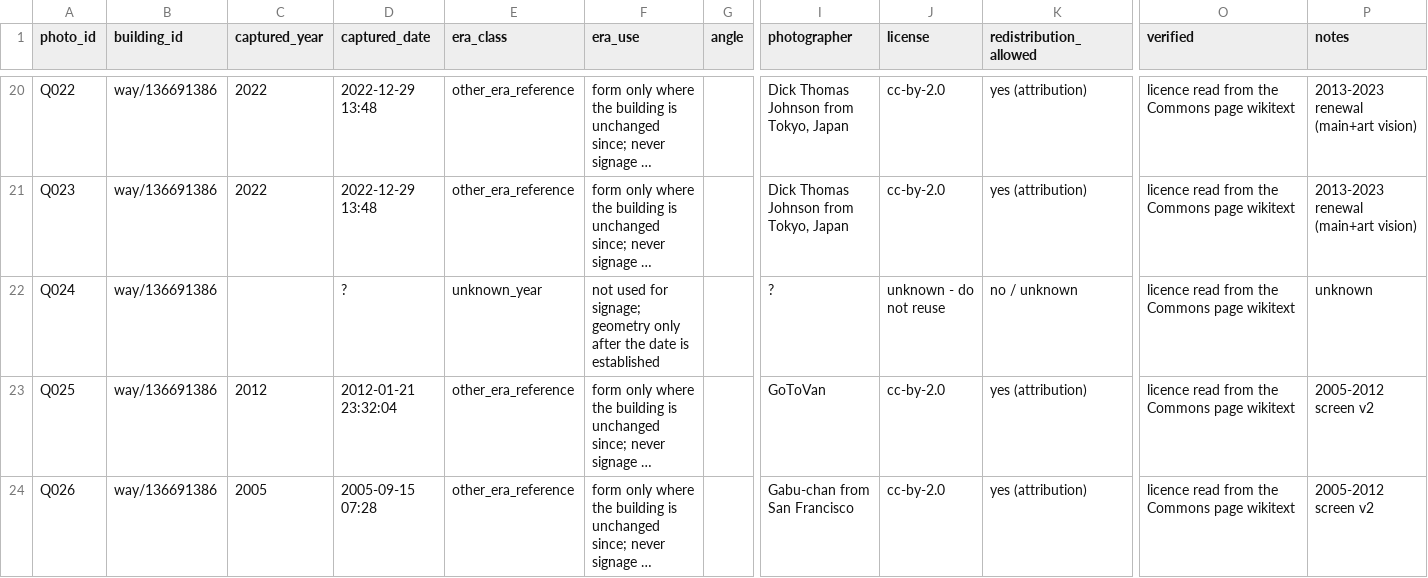
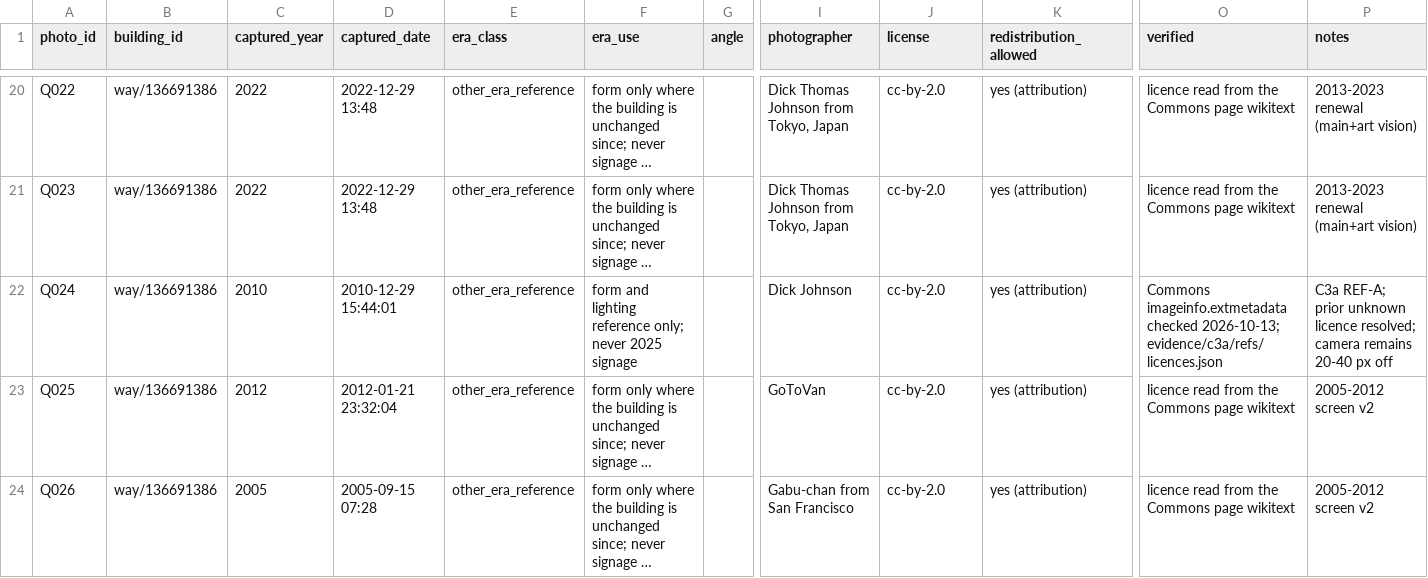
Before and after one commit to kesusugar/shibuya-scene-2, a CSV file: docs/core/REFERENCE_REGISTER.csv, drawn as a sheet; only a part is shown, gaps mark what is left out; long unchanged cells end in …; the diff names each change by its address in the sheet, - before the commit and + after, or states it on an @@ line.

Commit message:
C3a docs: report measured changes, limitations and verified photo licences

```diff
--- a/docs/core/REFERENCE_REGISTER.csv
+++ b/docs/core/REFERENCE_REGISTER.csv
-C22 (captured_year): (empty)
+C22 (captured_year): 2010
-D22 (captured_date): ?
+D22 (captured_date): 2010-12-29 15:44:01
-E22 (era_class): unknown_year
+E22 (era_class): other_era_reference
-F22 (era_use): not used for signage; geometry only after the date is established
+F22 (era_use): form and lighting reference only; never 2025 signage
-I22 (photographer): ?
+I22 (photographer): Dick Johnson
-J22 (license): unknown - do not reuse
+J22 (license): cc-by-2.0
-K22 (redistribution_allowed): no / unknown
+K22 (redistribution_allowed): yes (attribution)
-O22 (verified): licence read from the Commons page wikitext
+O22 (verified): Commons imageinfo.extmetadata checked 2026-10-13; evidence/c3a/refs/licences.json
-P22 (notes): unknown
+P22 (notes): C3a REF-A; prior unknown licence resolved; camera remains 20-40 px off
```
Also changed, not shown: 3 other files.
